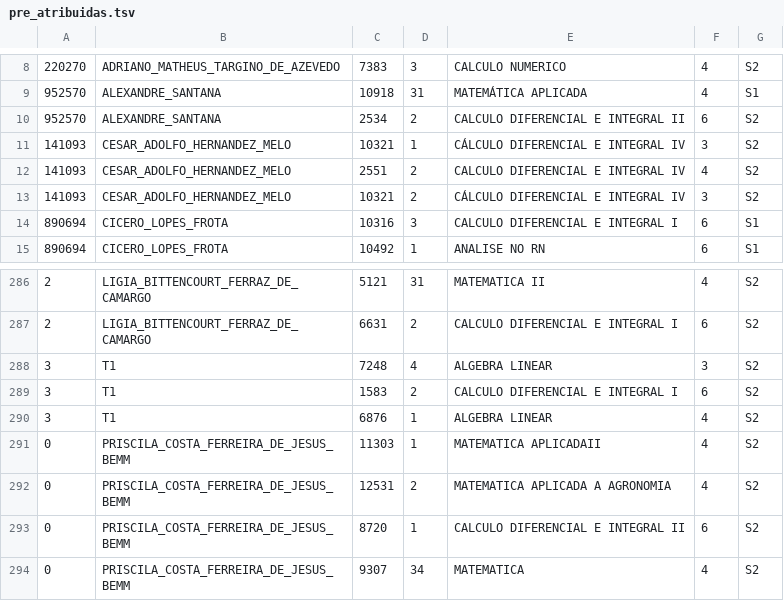
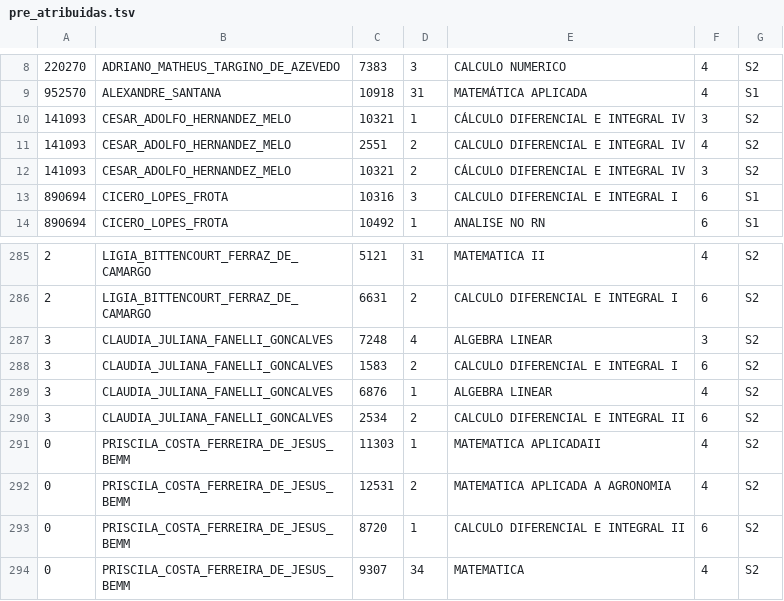
Before and after one commit to fsobral/alforria, a TSV file: dados/pre_atribuidas.tsv, drawn as a sheet; only a part is shown, gaps mark what is left out.

Commit message:
Adiciona Claudia e remove disciplina do Alexandre.

```diff
--- a/dados/pre_atribuidas.tsv
+++ b/dados/pre_atribuidas.tsv
@@ -9,3 +9,2 @@
 952570	ALEXANDRE_SANTANA	10918	31	 MATEMÁTICA APLICADA	4	S1
-952570	ALEXANDRE_SANTANA	2534	2	 CALCULO DIFERENCIAL E INTEGRAL II	6	S2
 141093	CESAR_ADOLFO_HERNANDEZ_MELO	10321	1	 CÁLCULO DIFERENCIAL E INTEGRAL IV	3	S2
@@ -287,5 +286,6 @@
 2	LIGIA_BITTENCOURT_FERRAZ_DE_CAMARGO	6631	2	 CALCULO DIFERENCIAL E INTEGRAL I	6	S2
-3	T1	7248	4	 ALGEBRA LINEAR	3	S2
-3	T1	1583	2	 CALCULO DIFERENCIAL E INTEGRAL I	6	S2
-3	T1	6876	1	 ALGEBRA LINEAR	4	S2
+3	CLAUDIA_JULIANA_FANELLI_GONCALVES	7248	4	 ALGEBRA LINEAR	3	S2
+3	CLAUDIA_JULIANA_FANELLI_GONCALVES	1583	2	 CALCULO DIFERENCIAL E INTEGRAL I	6	S2
+3	CLAUDIA_JULIANA_FANELLI_GONCALVES	6876	1	 ALGEBRA LINEAR	4	S2
+3	CLAUDIA_JULIANA_FANELLI_GONCALVES	2534	2	 CALCULO DIFERENCIAL E INTEGRAL II	6	S2
 0	PRISCILA_COSTA_FERREIRA_DE_JESUS_BEMM	11303	1	 MATEMATICA APLICADAII	4	S2
```
Also changed, not shown: dados/preferencias.tsv.
